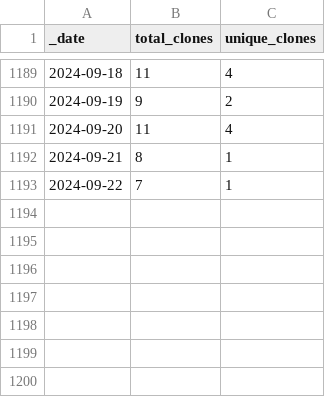
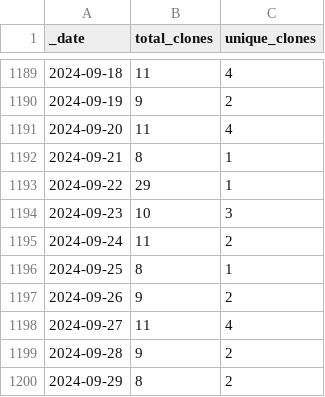
Before and after one commit to AlexRogalskiy/kotlin-patterns, a CSV file: traffic/clones.csv, drawn as a sheet; only a part is shown, gaps mark what is left out.

Commit message:
GitHub traffic

```diff
--- a/traffic/clones.csv
+++ b/traffic/clones.csv
@@ -1192,2 +1192,9 @@ _date,total_clones,unique_clones
 2024-09-21,8,1
-2024-09-22,7,1
+2024-09-22,29,1
+2024-09-23,10,3
+2024-09-24,11,2
+2024-09-25,8,1
+2024-09-26,9,2
+2024-09-27,11,4
+2024-09-28,9,2
+2024-09-29,8,2
```
Also changed, not shown: 1 other file.
